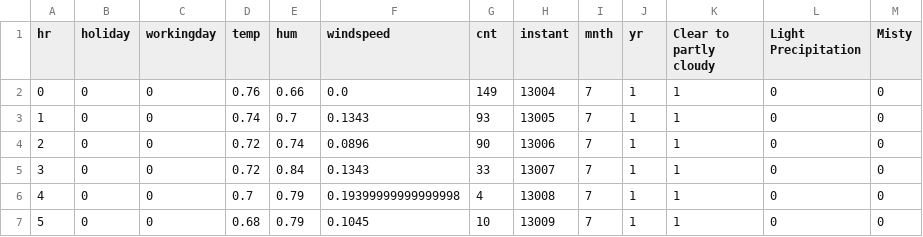
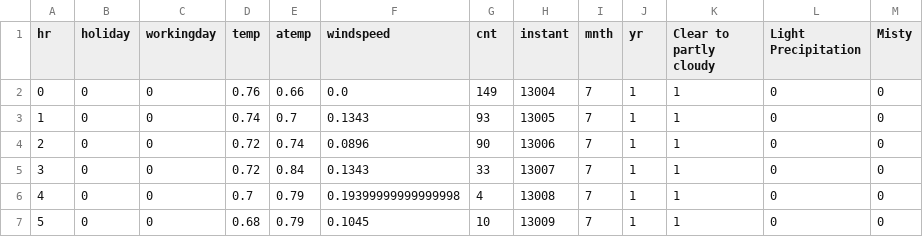
Before and after one commit to andreagiussani/Applied_Machine_Learning_with_Python, a CSV file: data/bike_sharing.csv, drawn as a sheet; only a part is shown.

Commit message:
Update bike_sharing.csv
change name column

```diff
--- a/data/bike_sharing.csv
+++ b/data/bike_sharing.csv
@@ -1,2 +1,2 @@
-hr,holiday,workingday,temp,hum,windspeed,cnt,instant,mnth,yr,Clear to partly cloudy,Light Precipitation,Misty
+hr,holiday,workingday,temp,atemp,windspeed,cnt,instant,mnth,yr,Clear to partly cloudy,Light Precipitation,Misty
 0,0,0,0.76,0.66,0.0,149,13004,7,1,1,0,0
```
